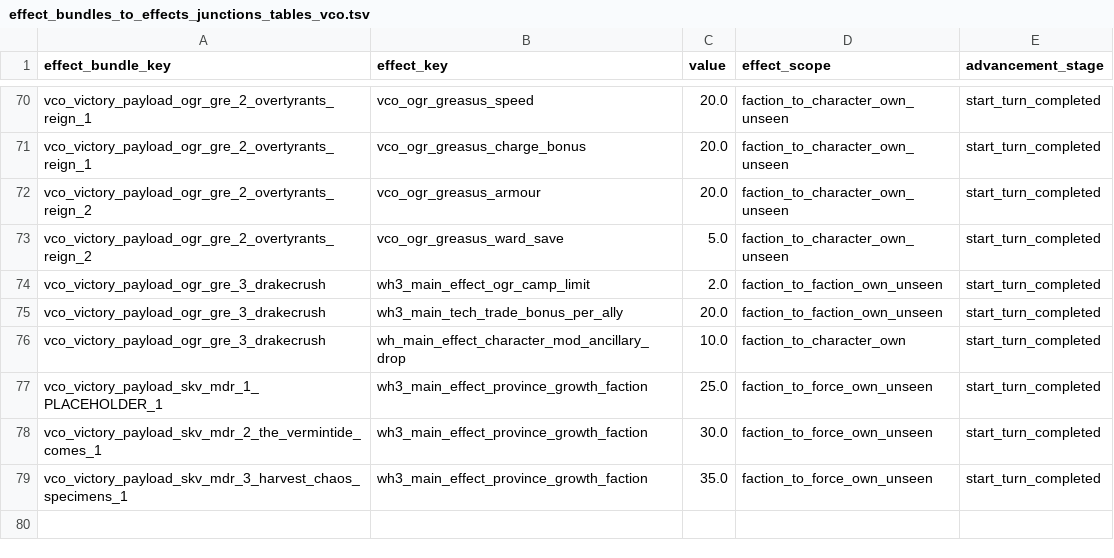
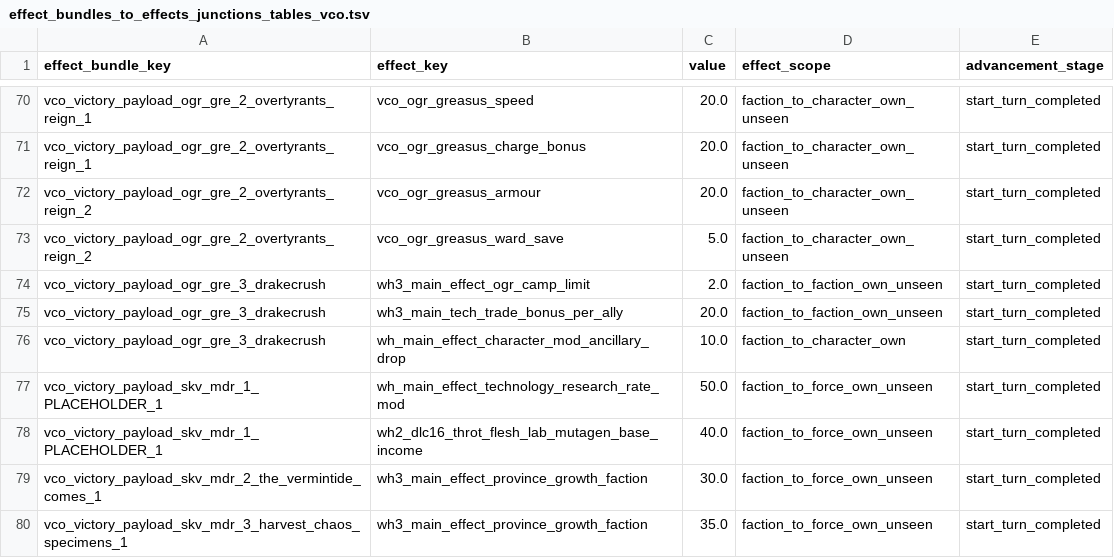
Before and after one commit to msolefonte/vco, a TSV file: src/db/effect_bundles_to_effects_junctions_tables_vco.tsv, drawn as a sheet; only a part is shown, gaps mark what is left out.

Commit message:
testing moulder route 1 reward effects

```diff
--- a/src/db/effect_bundles_to_effects_junctions_tables_vco.tsv
+++ b/src/db/effect_bundles_to_effects_junctions_tables_vco.tsv
@@ -76,3 +76,4 @@ vco_victory_payload_ogr_gre_3_drakecrush	wh3_main_tech_trade_bonus_per_ally	20.0
 vco_victory_payload_ogr_gre_3_drakecrush	wh_main_effect_character_mod_ancillary_drop	10.0	faction_to_character_own	start_turn_completed
-vco_victory_payload_skv_mdr_1_PLACEHOLDER_1	wh3_main_effect_province_growth_faction	25.0	faction_to_force_own_unseen	start_turn_completed
+vco_victory_payload_skv_mdr_1_PLACEHOLDER_1	wh_main_effect_technology_research_rate_mod	50.0	faction_to_force_own_unseen	start_turn_completed
+vco_victory_payload_skv_mdr_1_PLACEHOLDER_1	wh2_dlc16_throt_flesh_lab_mutagen_base_income	40.0	faction_to_force_own_unseen	start_turn_completed
 vco_victory_payload_skv_mdr_2_the_vermintide_comes_1	wh3_main_effect_province_growth_faction	30.0	faction_to_force_own_unseen	start_turn_completed
```
